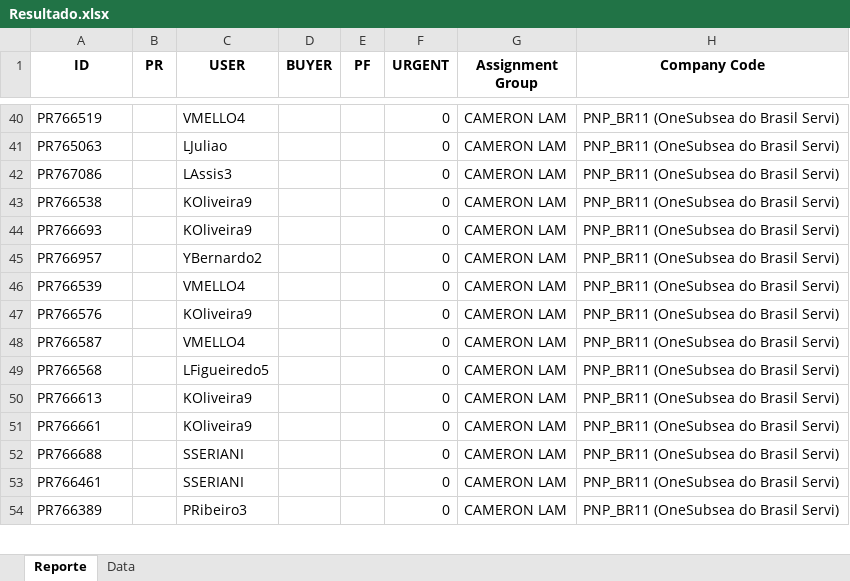
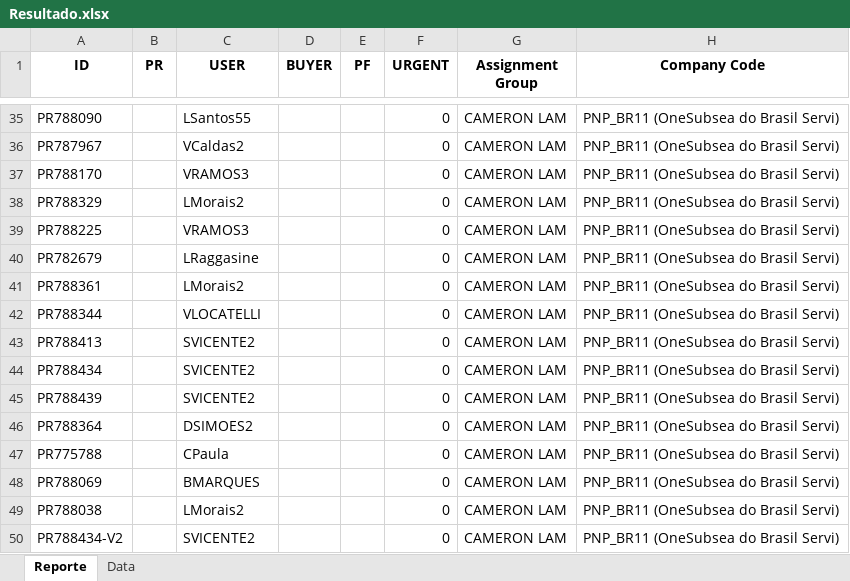
Before and after one commit to juanqp1404/Proyecto-Lider, an Excel workbook: data/Resultado.xlsx, sheet Reporte, drawn as a sheet; only a part is shown, gaps mark what is left out; values as stored, in another font and other column widths than the file's, no borders; addresses are those after the commit; the diff covers the shown part only; the diff names each change by its address in the sheet, - before the commit and + after, or states it on an @@ line.

```diff
--- a/data/Resultado.xlsx (sheet Reporte)
+++ b/data/Resultado.xlsx (sheet Reporte)
-A35 (ID): PR766519
+A35 (ID): PR788090
-C35 (USER): VMELLO4
+C35 (USER): LSantos55
-A36 (ID): PR765063
+A36 (ID): PR787967
-C36 (USER): LJuliao
+C36 (USER): VCaldas2
-A37 (ID): PR767086
+A37 (ID): PR788170
-C37 (USER): LAssis3
+C37 (USER): VRAMOS3
-A38 (ID): PR766538
+A38 (ID): PR788329
-C38 (USER): KOliveira9
+C38 (USER): LMorais2
+row 39: PR788225 |  | VRAMOS3 |  |  | 0 | CAMERON LAM | PNP_BR11 (OneSubsea do Brasil Servi)
-A40 (ID): PR766693
+A40 (ID): PR782679
-C40 (USER): KOliveira9
+C40 (USER): LRaggasine
-A41 (ID): PR766957
+A41 (ID): PR788361
-C41 (USER): YBernardo2
+C41 (USER): LMorais2
-A42 (ID): PR766539
+A42 (ID): PR788344
-C42 (USER): VMELLO4
+C42 (USER): VLOCATELLI
-A43 (ID): PR766576
+A43 (ID): PR788413
-C43 (USER): KOliveira9
+C43 (USER): SVICENTE2
-A44 (ID): PR766587
+A44 (ID): PR788434
-C44 (USER): VMELLO4
+C44 (USER): SVICENTE2
-A45 (ID): PR766568
+A45 (ID): PR788439
-C45 (USER): LFigueiredo5
+C45 (USER): SVICENTE2
-A46 (ID): PR766613
+A46 (ID): PR788364
-C46 (USER): KOliveira9
+C46 (USER): DSIMOES2
-A47 (ID): PR766661
+A47 (ID): PR775788
-C47 (USER): KOliveira9
+C47 (USER): CPaula
-A48 (ID): PR766688
+A48 (ID): PR788069
-C48 (USER): SSERIANI
+C48 (USER): BMARQUES
-A49 (ID): PR766461
+A49 (ID): PR788038
-C49 (USER): SSERIANI
+C49 (USER): LMorais2
-A50 (ID): PR766389
+A50 (ID): PR788434-V2
-C50 (USER): PRibeiro3
+C50 (USER): SVICENTE2
```
Also changed, not shown: 10 added rows, 14 removed rows and 46 edited cells elsewhere in this sheet, sheet Data, 17 other files.
